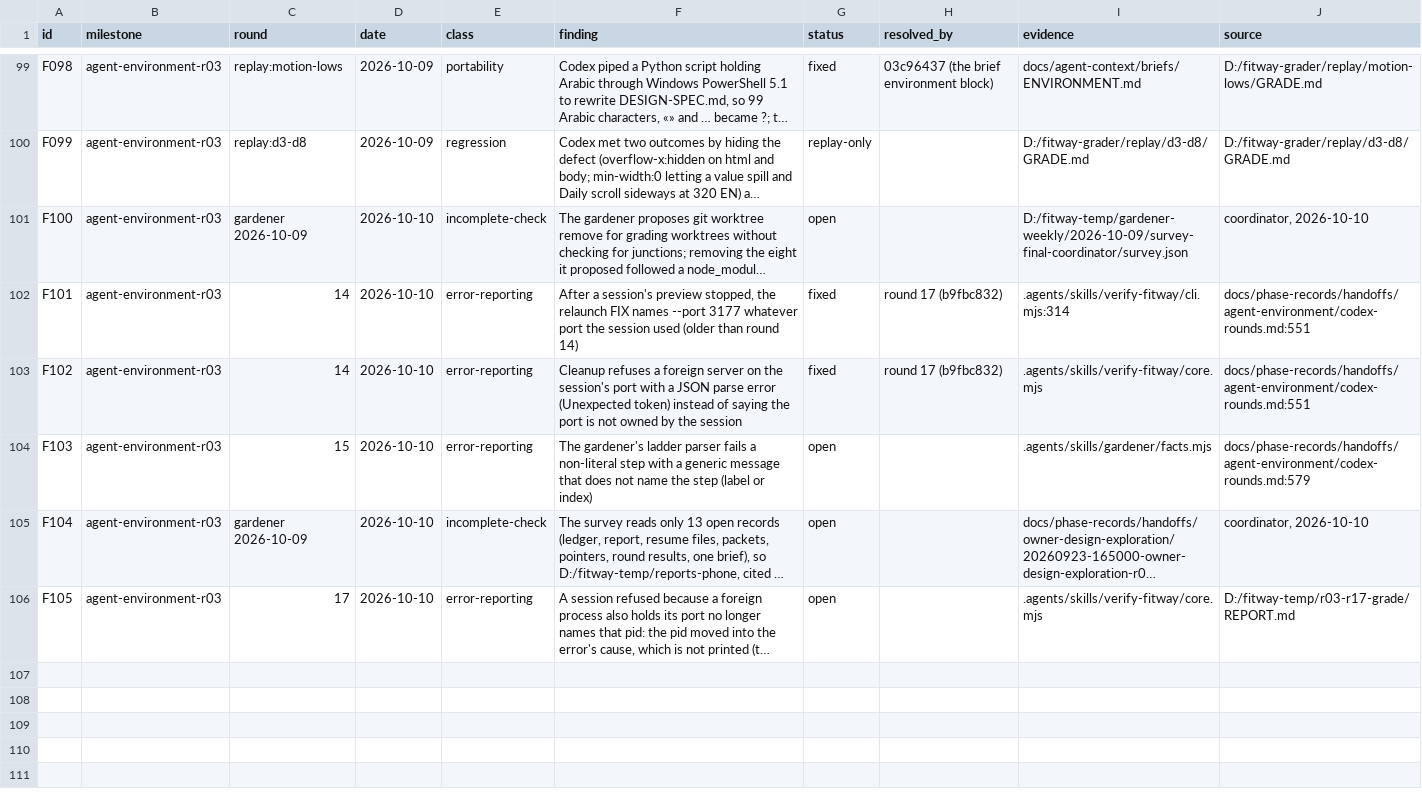
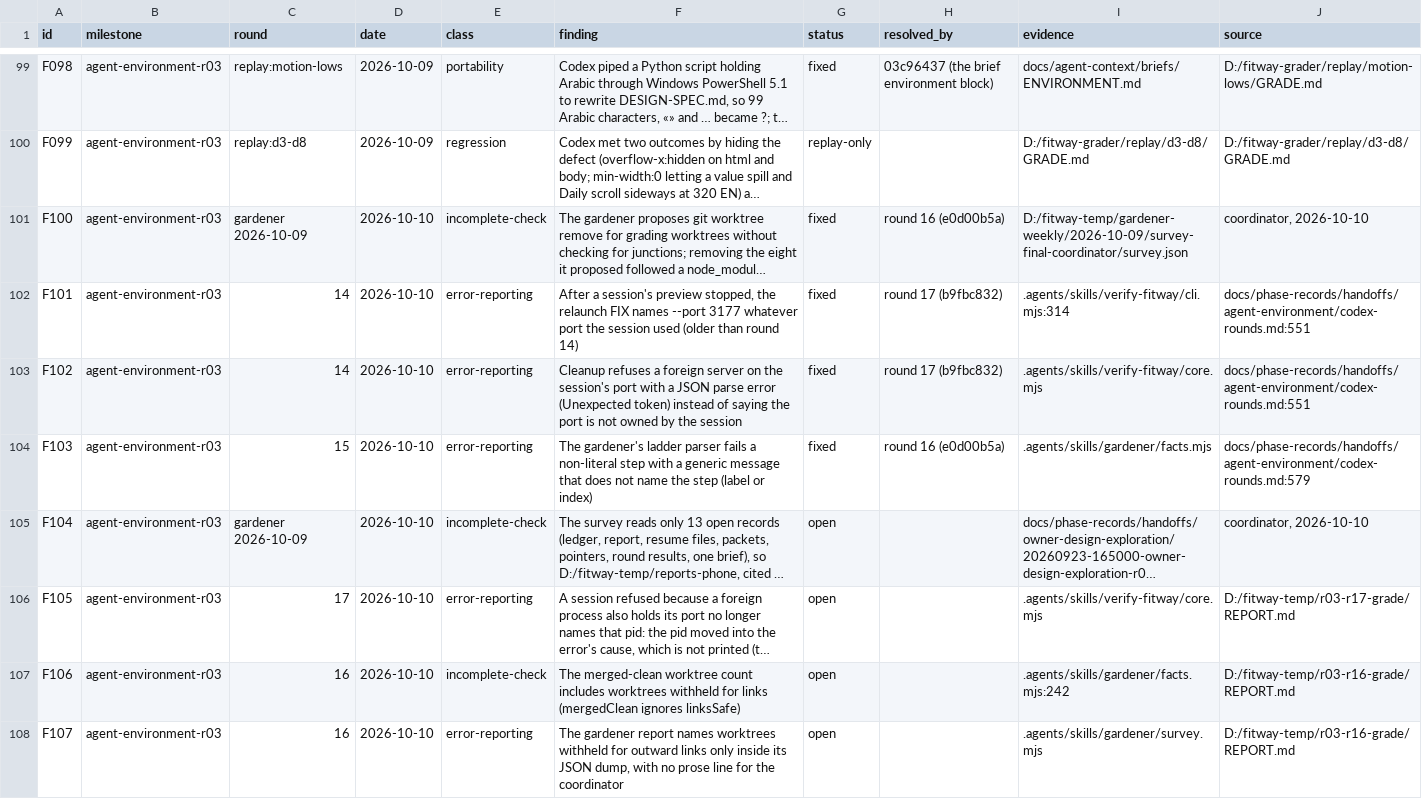
Before and after one commit to zsnqi/fitway, a TSV file: docs/phase-records/handoffs/agent-environment/findings.tsv, drawn as a sheet; only a part is shown, gaps mark what is left out; long unchanged cells end in …; the diff names each change by its address in the sheet, - before the commit and + after, or states it on an @@ line.

```diff
--- a/docs/phase-records/handoffs/agent-environment/findings.tsv
+++ b/docs/phase-records/handoffs/agent-environment/findings.tsv
-G101 (status): open
+G101 (status): fixed
-H101 (resolved_by): (empty)
+H101 (resolved_by): round 16 (e0d00b5a)
-G104 (status): open
+G104 (status): fixed
-H104 (resolved_by): (empty)
+H104 (resolved_by): round 16 (e0d00b5a)
+row 107: F106 | agent-environment-r03 | 16 | 2026-10-10 | incomplete-check | The merged-clean worktree count includes worktrees withheld for links (mergedClean ignores linksSafe) | open |  | .agents/skills/gardener/facts.mjs:242 | D:/fitway-temp/r03-r16-grade/REPORT.md
+row 108: F107 | agent-environment-r03 | 16 | 2026-10-10 | error-reporting | The gardener report names worktrees withheld for outward links only inside its JSON dump, with no prose line for the coordinator | open |  | .agents/skills/gardener/survey.mjs | D:/fitway-temp/r03-r16-grade/REPORT.md
```
Also changed, not shown: docs/phase-records/handoffs/agent-environment/rounds.tsv, 1 other file.
